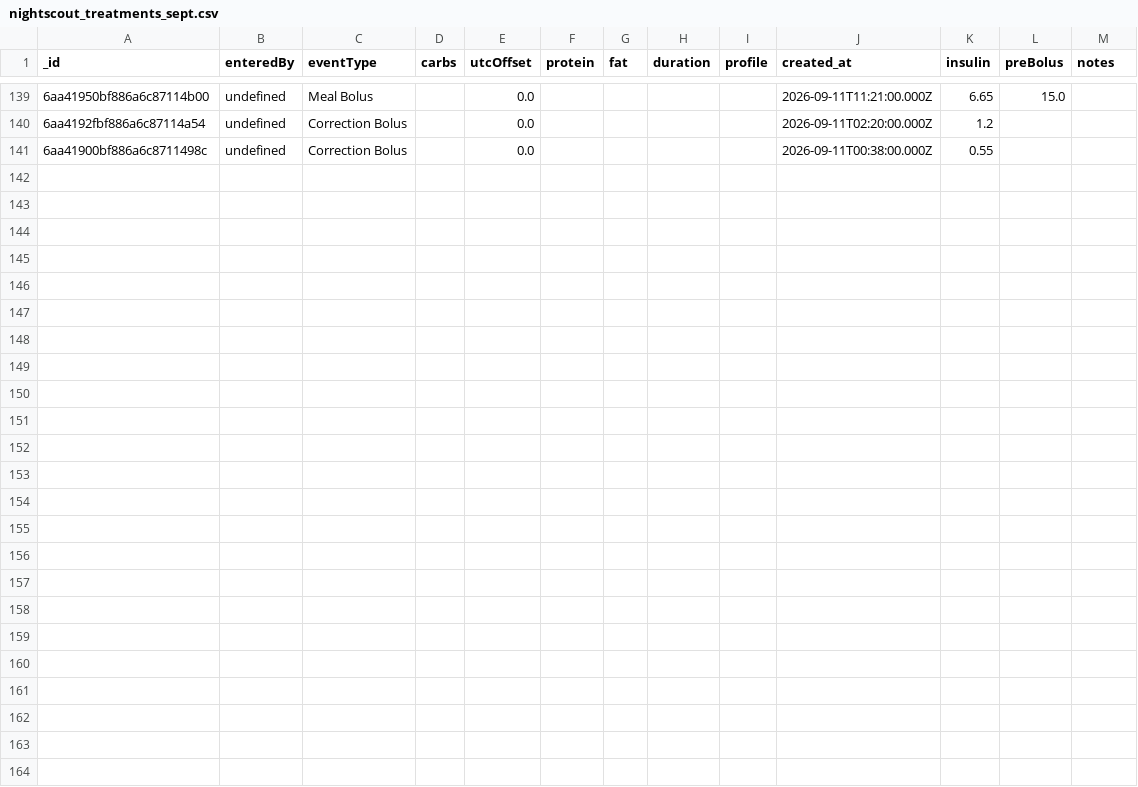
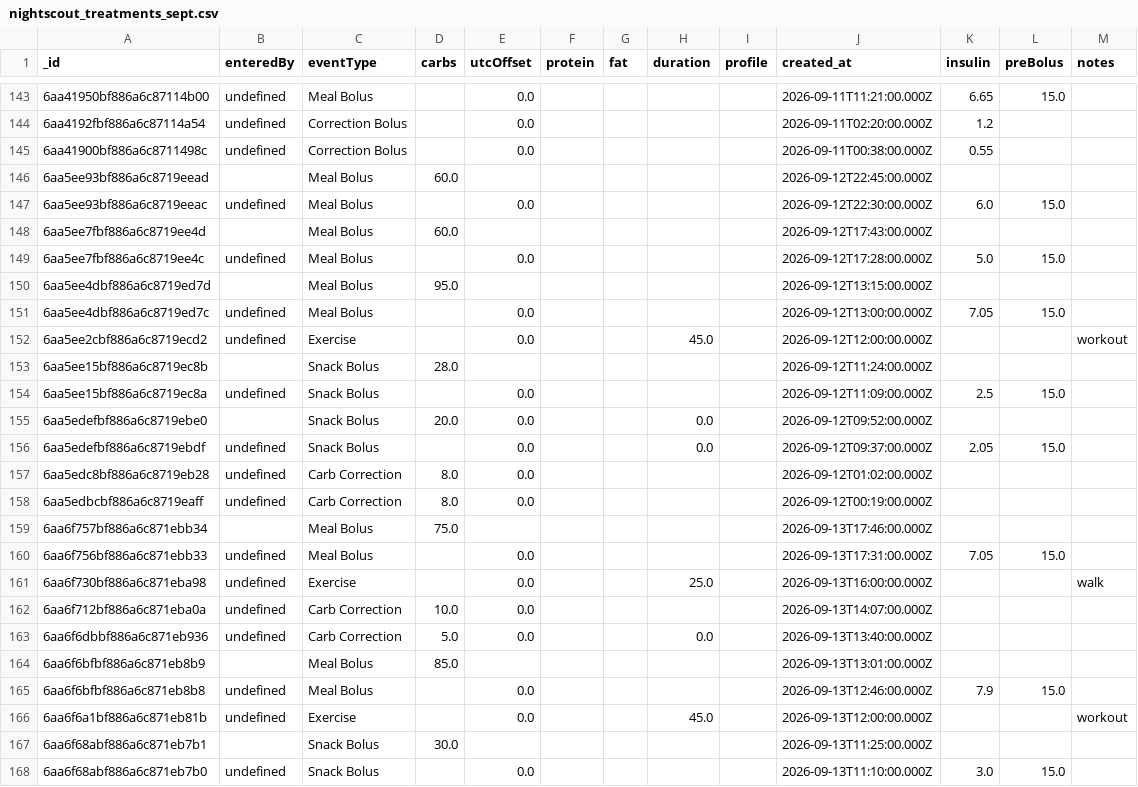
Before and after one commit to noahhtylerr/glucose-forecasting, a CSV file: data/raw/nightscout_treatments_sept.csv, drawn as a sheet; only a part is shown, gaps mark what is left out; the diff covers the shown part only; the diff names each change by its address in the sheet, - before the commit and + after, or states it on an @@ line.

```diff
--- a/data/raw/nightscout_treatments_sept.csv
+++ b/data/raw/nightscout_treatments_sept.csv
+row 146: 6aa5ee93bf886a6c8719eead |  | Meal Bolus | 60.0 |  |  |  |  |  | 2026-09-12T22:45:00.000Z
+row 147: 6aa5ee93bf886a6c8719eeac | undefined | Meal Bolus |  | 0.0 |  |  |  |  | 2026-09-12T22:30:00.000Z | 6.0 | 15.0
+row 148: 6aa5ee7fbf886a6c8719ee4d |  | Meal Bolus | 60.0 |  |  |  |  |  | 2026-09-12T17:43:00.000Z
+row 149: 6aa5ee7fbf886a6c8719ee4c | undefined | Meal Bolus |  | 0.0 |  |  |  |  | 2026-09-12T17:28:00.000Z | 5.0 | 15.0
+row 150: 6aa5ee4dbf886a6c8719ed7d |  | Meal Bolus | 95.0 |  |  |  |  |  | 2026-09-12T13:15:00.000Z
+row 151: 6aa5ee4dbf886a6c8719ed7c | undefined | Meal Bolus |  | 0.0 |  |  |  |  | 2026-09-12T13:00:00.000Z | 7.05 | 15.0
+row 152: 6aa5ee2cbf886a6c8719ecd2 | undefined | Exercise |  | 0.0 |  |  | 45.0 |  | 2026-09-12T12:00:00.000Z |  |  | workout
+row 153: 6aa5ee15bf886a6c8719ec8b |  | Snack Bolus | 28.0 |  |  |  |  |  | 2026-09-12T11:24:00.000Z
+row 154: 6aa5ee15bf886a6c8719ec8a | undefined | Snack Bolus |  | 0.0 |  |  |  |  | 2026-09-12T11:09:00.000Z | 2.5 | 15.0
+row 155: 6aa5edefbf886a6c8719ebe0 |  | Snack Bolus | 20.0 | 0.0 |  |  | 0.0 |  | 2026-09-12T09:52:00.000Z
+row 156: 6aa5edefbf886a6c8719ebdf | undefined | Snack Bolus |  | 0.0 |  |  | 0.0 |  | 2026-09-12T09:37:00.000Z | 2.05 | 15.0
+row 157: 6aa5edc8bf886a6c8719eb28 | undefined | Carb Correction | 8.0 | 0.0 |  |  |  |  | 2026-09-12T01:02:00.000Z
+row 158: 6aa5edbcbf886a6c8719eaff | undefined | Carb Correction | 8.0 | 0.0 |  |  |  |  | 2026-09-12T00:19:00.000Z
+row 159: 6aa6f757bf886a6c871ebb34 |  | Meal Bolus | 75.0 |  |  |  |  |  | 2026-09-13T17:46:00.000Z
+row 160: 6aa6f756bf886a6c871ebb33 | undefined | Meal Bolus |  | 0.0 |  |  |  |  | 2026-09-13T17:31:00.000Z | 7.05 | 15.0
+row 161: 6aa6f730bf886a6c871eba98 | undefined | Exercise |  | 0.0 |  |  | 25.0 |  | 2026-09-13T16:00:00.000Z |  |  | walk
+row 162: 6aa6f712bf886a6c871eba0a | undefined | Carb Correction | 10.0 | 0.0 |  |  |  |  | 2026-09-13T14:07:00.000Z
+row 163: 6aa6f6dbbf886a6c871eb936 | undefined | Carb Correction | 5.0 | 0.0 |  |  | 0.0 |  | 2026-09-13T13:40:00.000Z
+row 164: 6aa6f6bfbf886a6c871eb8b9 |  | Meal Bolus | 85.0 |  |  |  |  |  | 2026-09-13T13:01:00.000Z
+row 165: 6aa6f6bfbf886a6c871eb8b8 | undefined | Meal Bolus |  | 0.0 |  |  |  |  | 2026-09-13T12:46:00.000Z | 7.9 | 15.0
+row 166: 6aa6f6a1bf886a6c871eb81b | undefined | Exercise |  | 0.0 |  |  | 45.0 |  | 2026-09-13T12:00:00.000Z |  |  | workout
+row 167: 6aa6f68abf886a6c871eb7b1 |  | Snack Bolus | 30.0 |  |  |  |  |  | 2026-09-13T11:25:00.000Z
+row 168: 6aa6f68abf886a6c871eb7b0 | undefined | Snack Bolus |  | 0.0 |  |  |  |  | 2026-09-13T11:10:00.000Z | 3.0 | 15.0
```
Also changed, not shown: 4 added rows elsewhere in this file, 42 other files.
